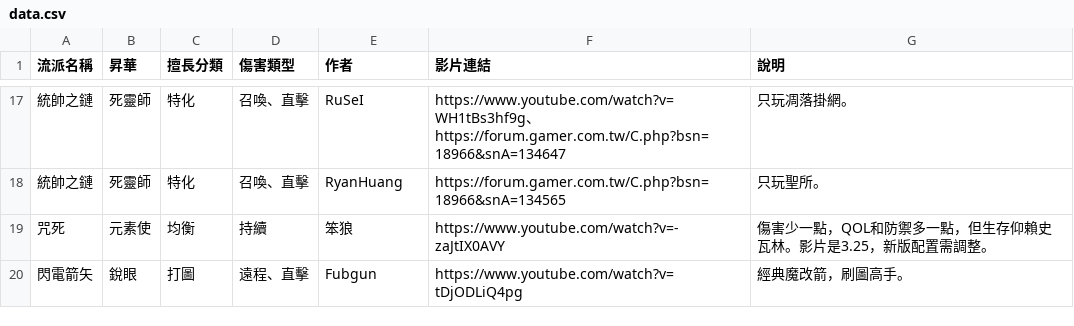
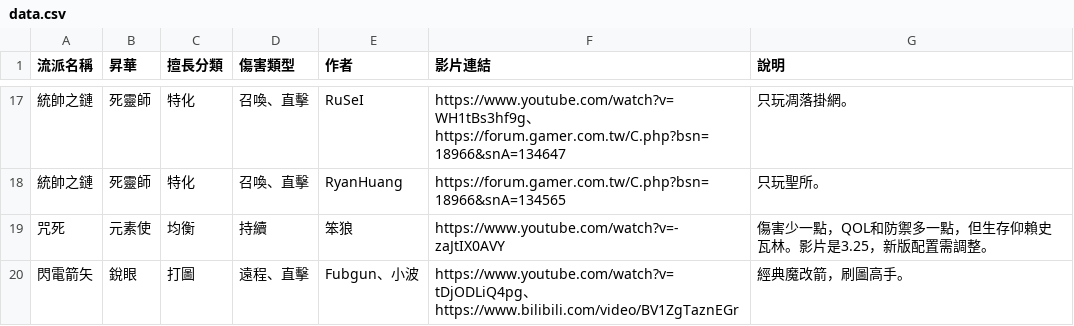
Before and after one commit to sab9527/sab9527.github.io, a CSV file: 3.26build/data.csv, drawn as a sheet; only a part is shown, gaps mark what is left out.

```diff
--- a/3.26build/data.csv
+++ b/3.26build/data.csv
@@ -19,2 +19,2 @@
 咒死,元素使,均衡,持續,笨狼,https://www.youtube.com/watch?v=-zaJtIX0AVY,傷害少一點，QOL和防禦多一點，但生存仰賴史瓦林。影片是3.25，新版配置需調整。
-閃電箭矢,銳眼,打圖,遠程、直擊,Fubgun,https://www.youtube.com/watch?v=tDjODLiQ4pg,經典魔改箭，刷圖高手。
+閃電箭矢,銳眼,打圖,遠程、直擊,Fubgun、小波,https://www.youtube.com/watch?v=tDjODLiQ4pg、https://www.bilibili.com/video/BV1ZgTaznEGr,經典魔改箭，刷圖高手。
```
